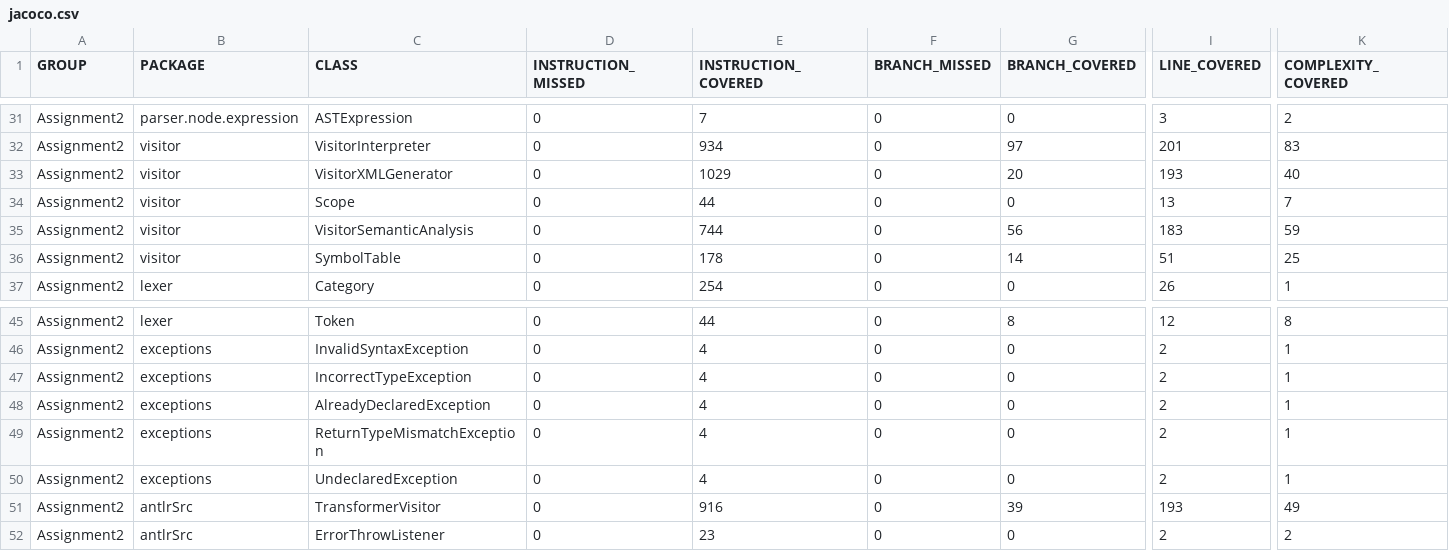
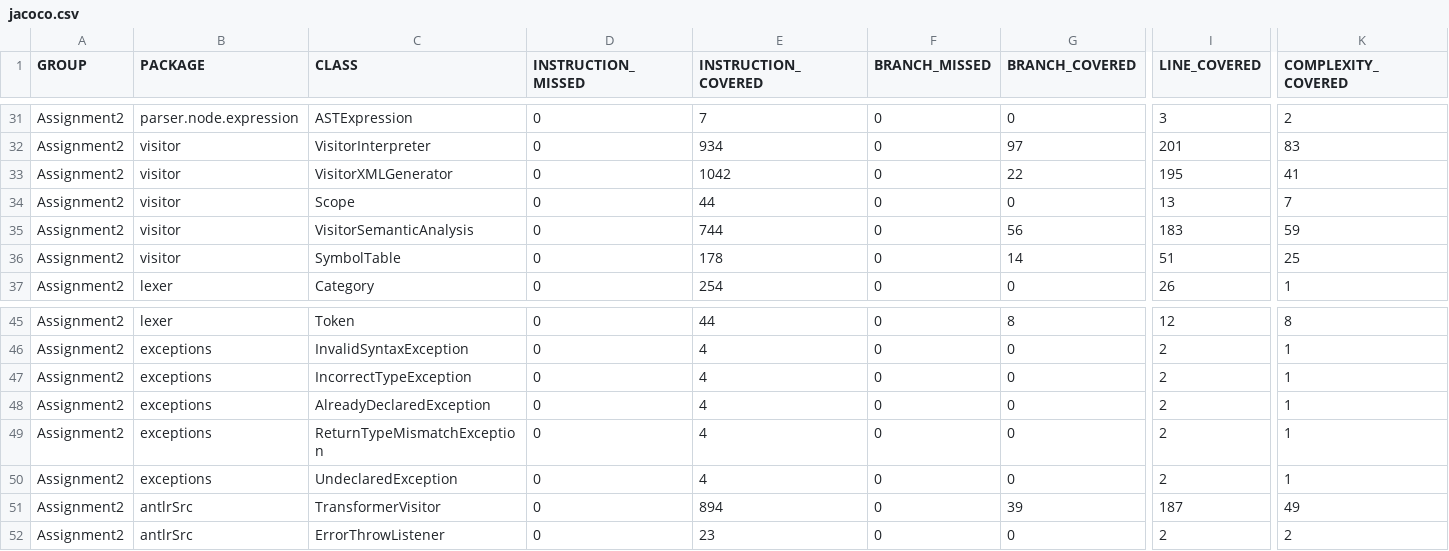
Before and after one commit to jacquesvcritien/CPS2000-Compiler-Programming, a CSV file: Assignment2/target/site/jacoco/jacoco.csv, drawn as a sheet; only a part is shown, gaps mark what is left out; the diff names each change by its address in the sheet, - before the commit and + after, or states it on an @@ line.

```diff
--- a/Assignment2/target/site/jacoco/jacoco.csv
+++ b/Assignment2/target/site/jacoco/jacoco.csv
-E33 (INSTRUCTION_COVERED): 1029
+E33 (INSTRUCTION_COVERED): 1042
-G33 (BRANCH_COVERED): 20
+G33 (BRANCH_COVERED): 22
-I33 (LINE_COVERED): 193
+I33 (LINE_COVERED): 195
-K33 (COMPLEXITY_COVERED): 40
+K33 (COMPLEXITY_COVERED): 41
-E51 (INSTRUCTION_COVERED): 916
+E51 (INSTRUCTION_COVERED): 894
-I51 (LINE_COVERED): 193
+I51 (LINE_COVERED): 187
```
Also changed, not shown: 45 other files.
